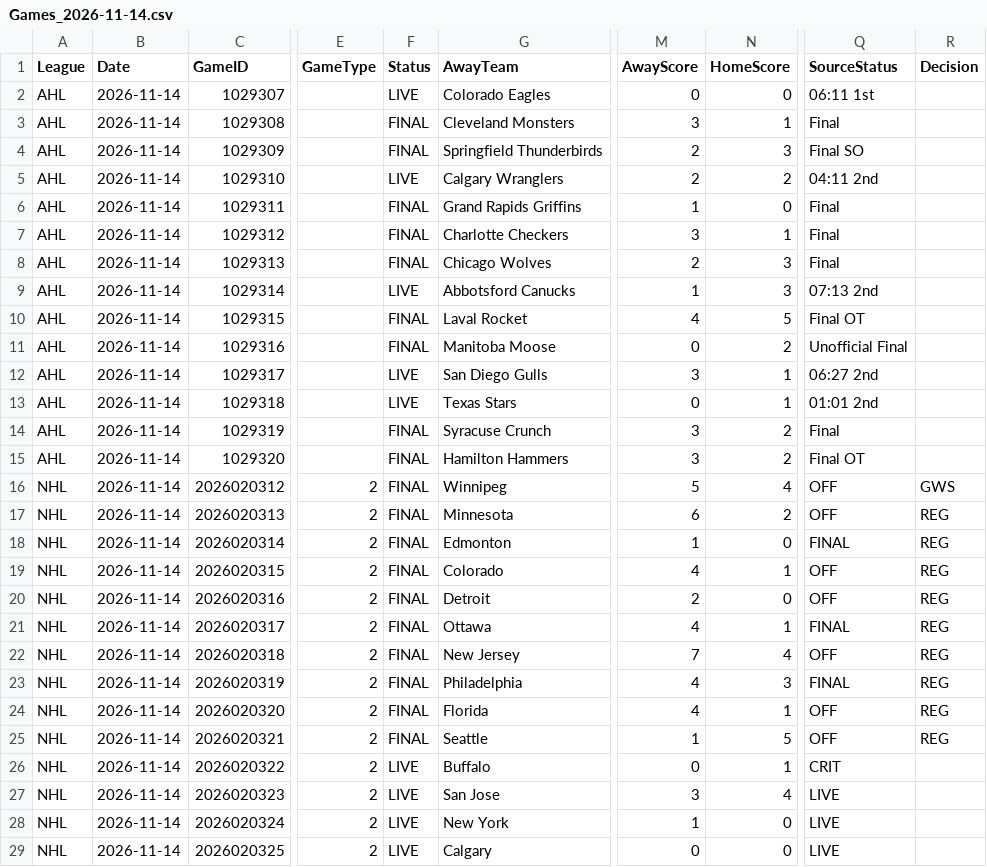
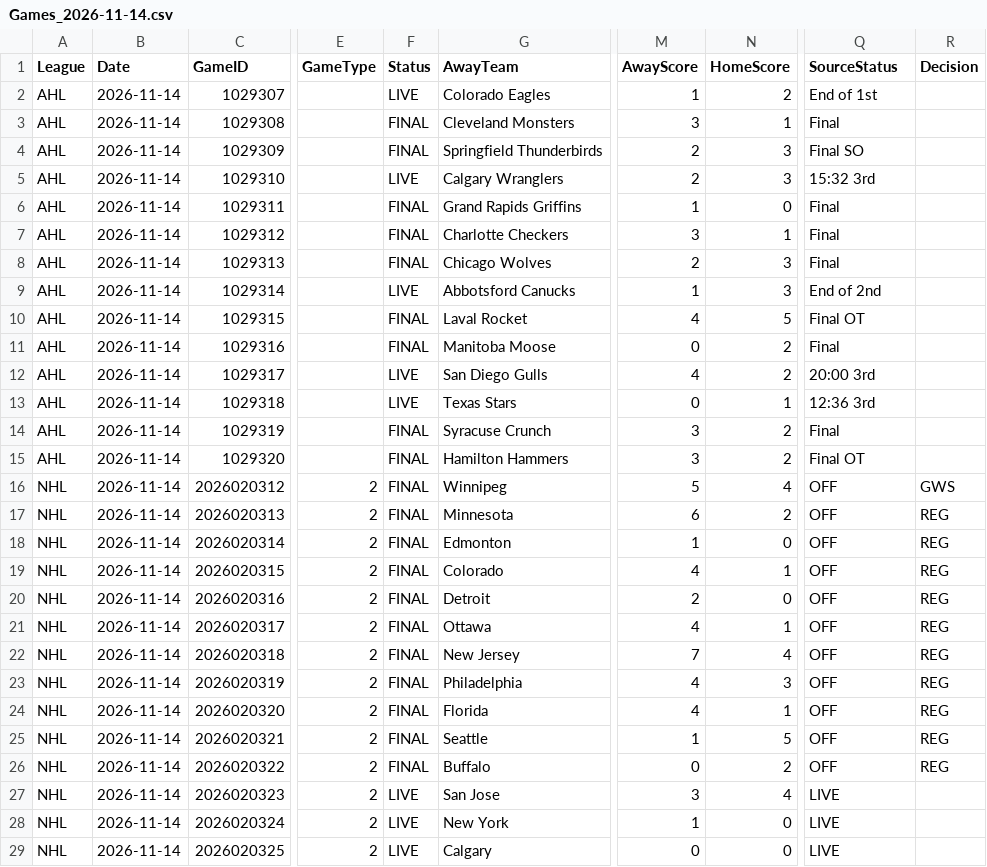
Before and after one commit to skaterbosse/hockey, a CSV file: statsByDate/data/games/Games_2026-11-14.csv, drawn as a sheet; only a part is shown, gaps mark what is left out; the diff names each change by its address in the sheet, - before the commit and + after, or states it on an @@ line.

```diff
--- a/statsByDate/data/games/Games_2026-11-14.csv
+++ b/statsByDate/data/games/Games_2026-11-14.csv
-M2 (AwayScore): 0
+M2 (AwayScore): 1
-N2 (HomeScore): 0
+N2 (HomeScore): 2
-Q2 (SourceStatus): 06:11 1st
+Q2 (SourceStatus): End of 1st
-N5 (HomeScore): 2
+N5 (HomeScore): 3
-Q5 (SourceStatus): 04:11 2nd
+Q5 (SourceStatus): 15:32 3rd
-Q9 (SourceStatus): 07:13 2nd
+Q9 (SourceStatus): End of 2nd
-Q11 (SourceStatus): Unofficial Final
+Q11 (SourceStatus): Final
-M12 (AwayScore): 3
+M12 (AwayScore): 4
-N12 (HomeScore): 1
+N12 (HomeScore): 2
-Q12 (SourceStatus): 06:27 2nd
+Q12 (SourceStatus): 20:00 3rd
-Q13 (SourceStatus): 01:01 2nd
+Q13 (SourceStatus): 12:36 3rd
-Q18 (SourceStatus): FINAL
+Q18 (SourceStatus): OFF
-Q21 (SourceStatus): FINAL
+Q21 (SourceStatus): OFF
-Q23 (SourceStatus): FINAL
+Q23 (SourceStatus): OFF
-F26 (Status): LIVE
+F26 (Status): FINAL
-N26 (HomeScore): 1
+N26 (HomeScore): 2
-Q26 (SourceStatus): CRIT
+Q26 (SourceStatus): OFF
-R26 (Decision): (empty)
+R26 (Decision): REG
```
Also changed, not shown: statsByDate/data/playerstats/Goals_2026-11-14.csv, statsByDate/data/playerstats/PlayerStats_2026-11-14.csv, 36 other files.
